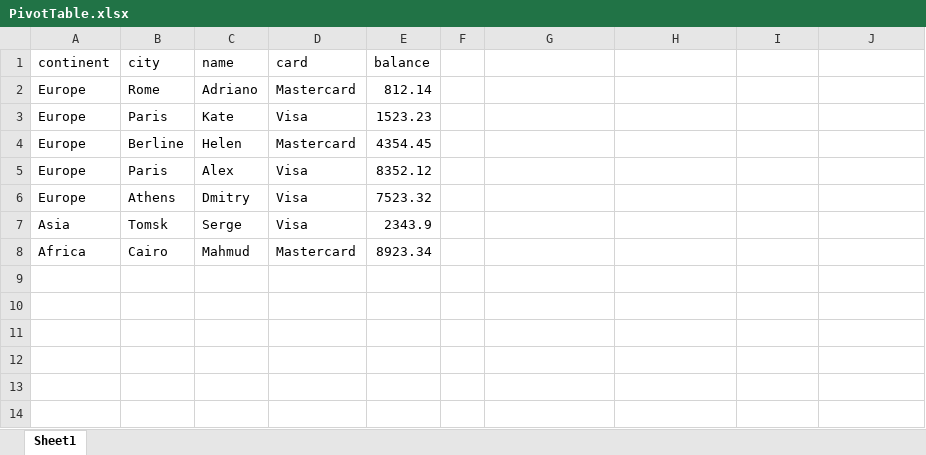
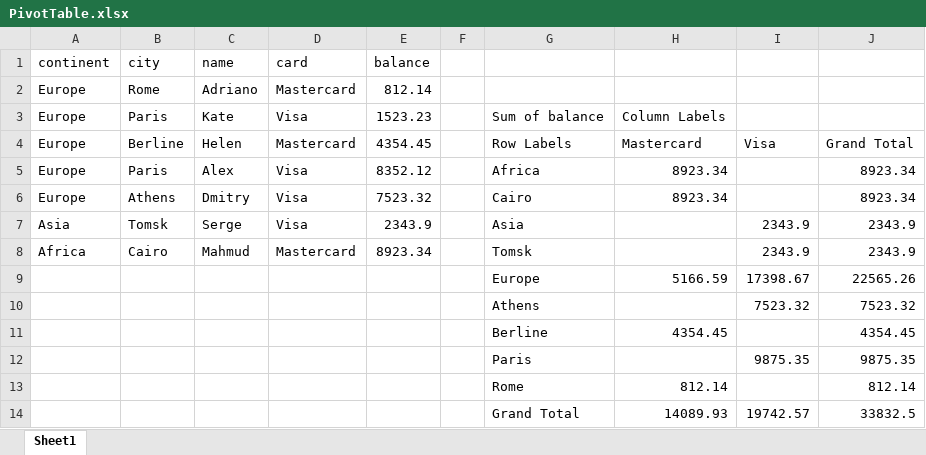
Before and after one commit to stolbovd/PoiSamples, an Excel workbook: src/main/resources/xlsx/PivotTable.xlsx, sheet Sheet1, drawn as a sheet; values as stored, in another font and other column widths than the file's, no borders; table styles not drawn; the diff names each change by its address in the sheet, - before the commit and + after, or states it on an @@ line.

Commit message:
create PivotTable.xlsx

```diff
--- a/src/main/resources/xlsx/PivotTable.xlsx (sheet Sheet1)
+++ b/src/main/resources/xlsx/PivotTable.xlsx (sheet Sheet1)
-G3: (empty)
+G3: Sum of balance
-H3: (empty)
+H3: Column Labels
-G4: (empty)
+G4: Row Labels
-H4: (empty)
+H4: Mastercard
-I4: (empty)
+I4: Visa
-J4: (empty)
+J4: Grand Total
-G5: (empty)
+G5: Africa
-H5:H6: (empty)
+H5:H6: 8923.34
-J5:J6: (empty)
+J5:J6: 8923.34
-G6: (empty)
+G6: Cairo
-G7: (empty)
+G7: Asia
-I7:I8: (empty)
+I7:I8: 2343.9
-J7:J8: (empty)
+J7:J8: 2343.9
-G8: (empty)
+G8: Tomsk
+row 9:  |  |  |  |  |  | Europe | 5166.59 | 17398.67 | 22565.26
+row 10:  |  |  |  |  |  | Athens |  | 7523.32 | 7523.32
+row 11:  |  |  |  |  |  | Berline | 4354.45 |  | 4354.45
+row 12:  |  |  |  |  |  | Paris |  | 9875.35 | 9875.35
+row 13:  |  |  |  |  |  | Rome | 812.14 |  | 812.14
+row 14:  |  |  |  |  |  | Grand Total | 14089.93 | 19742.57 | 33832.5
```
Also changed, not shown: 13 other files.
